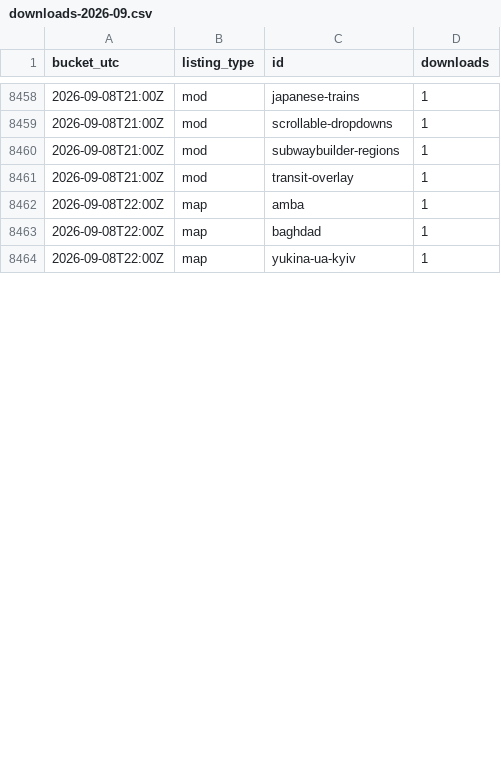
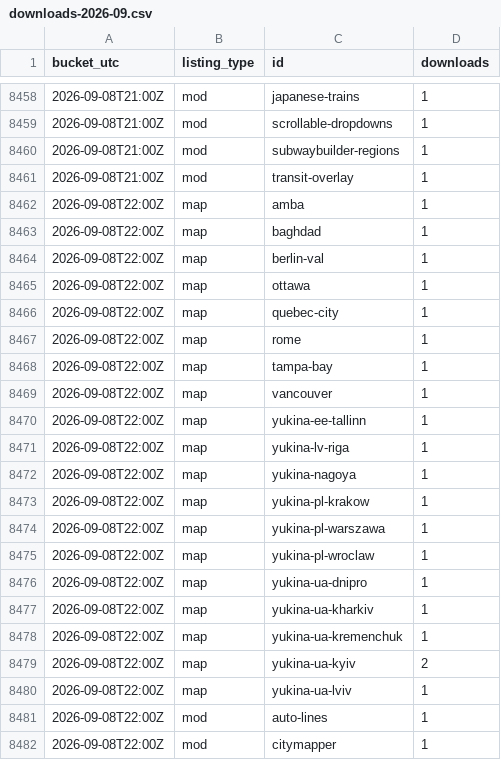
Before and after one commit to Subway-Builder-Modded/The-Railyard, a CSV file: analytics/hourly/downloads-2026-09.csv, drawn as a sheet; only a part is shown, gaps mark what is left out; the diff covers the shown part only.

```diff
--- a/analytics/hourly/downloads-2026-09.csv
+++ b/analytics/hourly/downloads-2026-09.csv
@@ -8463,2 +8463,20 @@ bucket_utc,listing_type,id,downloads
 2026-09-08T22:00Z,map,baghdad,1
-2026-09-08T22:00Z,map,yukina-ua-kyiv,1
+2026-09-08T22:00Z,map,berlin-val,1
+2026-09-08T22:00Z,map,ottawa,1
+2026-09-08T22:00Z,map,quebec-city,1
+2026-09-08T22:00Z,map,rome,1
+2026-09-08T22:00Z,map,tampa-bay,1
+2026-09-08T22:00Z,map,vancouver,1
+2026-09-08T22:00Z,map,yukina-ee-tallinn,1
+2026-09-08T22:00Z,map,yukina-lv-riga,1
+2026-09-08T22:00Z,map,yukina-nagoya,1
+2026-09-08T22:00Z,map,yukina-pl-krakow,1
+2026-09-08T22:00Z,map,yukina-pl-warszawa,1
+2026-09-08T22:00Z,map,yukina-pl-wroclaw,1
+2026-09-08T22:00Z,map,yukina-ua-dnipro,1
+2026-09-08T22:00Z,map,yukina-ua-kharkiv,1
+2026-09-08T22:00Z,map,yukina-ua-kremenchuk,1
+2026-09-08T22:00Z,map,yukina-ua-kyiv,2
+2026-09-08T22:00Z,map,yukina-ua-lviv,1
+2026-09-08T22:00Z,mod,auto-lines,1
+2026-09-08T22:00Z,mod,citymapper,1
```
Also changed, not shown: 9 added rows and 1 edited cell elsewhere in this file, analytics/hourly/downloads.csv, analytics/railyard_app_by_day.csv, 8 other files.
